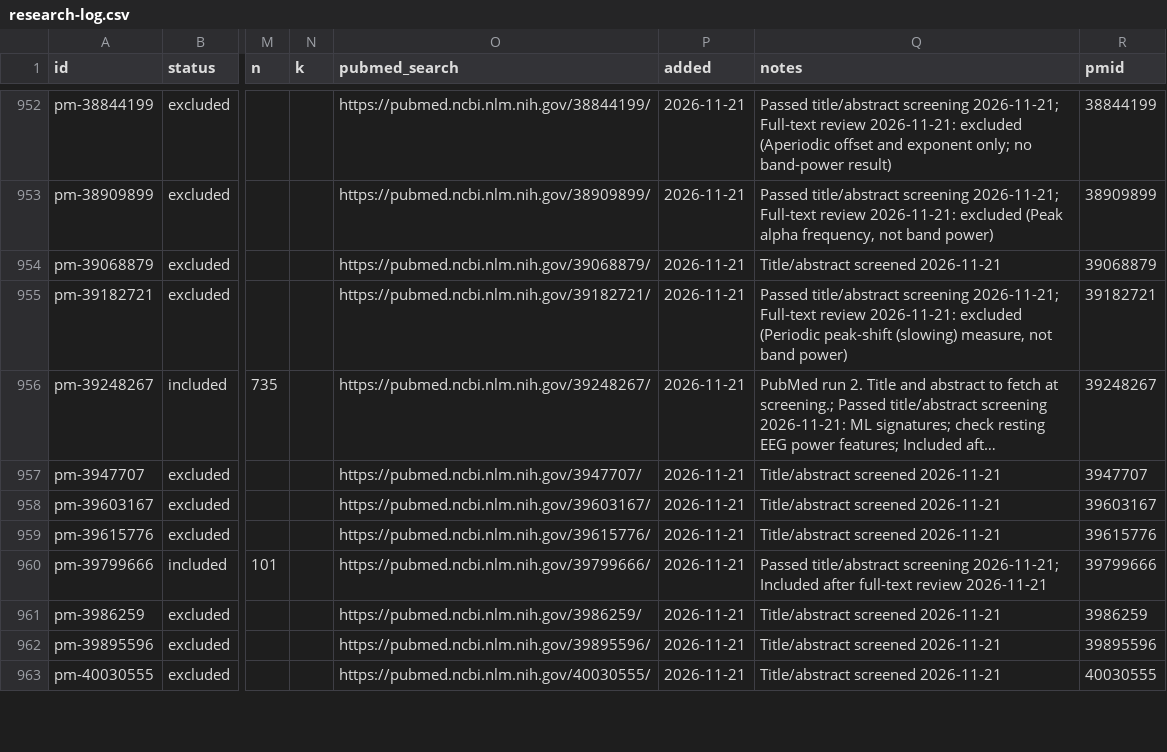
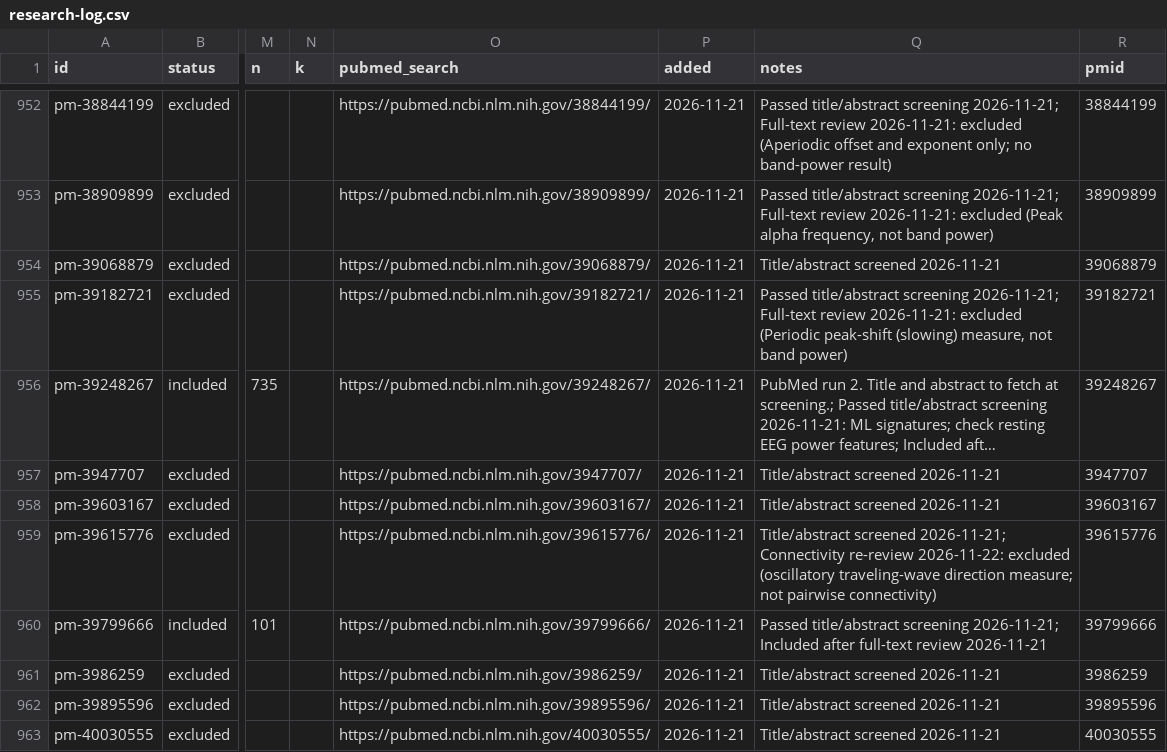
Before and after one commit to farrokh143/eeg-disorder-atlas, a CSV file: data/research-log.csv, drawn as a sheet; only a part is shown, gaps mark what is left out; long unchanged cells end in …; the diff covers the shown part only; the diff names each change by its address in the sheet, - before the commit and + after, or states it on an @@ line.

```diff
--- a/data/research-log.csv
+++ b/data/research-log.csv
-Q959 (notes): Title/abstract screened 2026-11-21
+Q959 (notes): Title/abstract screened 2026-11-21; Connectivity re-review 2026-11-22: excluded (oscillatory traveling-wave direction measure; not pairwise connectivity)
```
Also changed, not shown: 25 edited cells elsewhere in this file, 4 other files.
